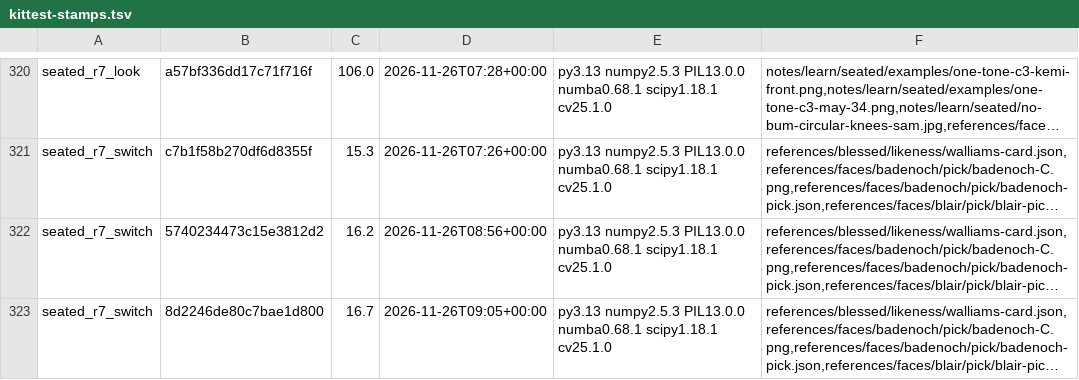
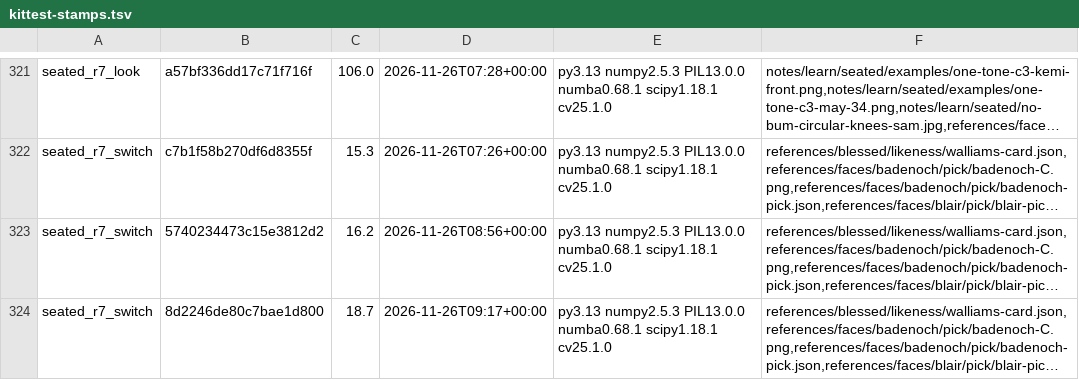
Before and after one commit to SamKearns22/Animation-, a TSV file: notes/kittest-stamps.tsv, drawn as a sheet; only a part is shown, gaps mark what is left out; long unchanged cells end in …; addresses are those after the commit; the diff covers the shown part only; the diff names each change by its address in the sheet, - before the commit and + after, or states it on an @@ line.

```diff
--- a/notes/kittest-stamps.tsv
+++ b/notes/kittest-stamps.tsv
-C324: 16.7
+C324: 18.7
-D324: 2026-11-26T09:05+00:00
+D324: 2026-11-26T09:17+00:00
```
Also changed, not shown: 3 added rows elsewhere in this file, 8 other files.
